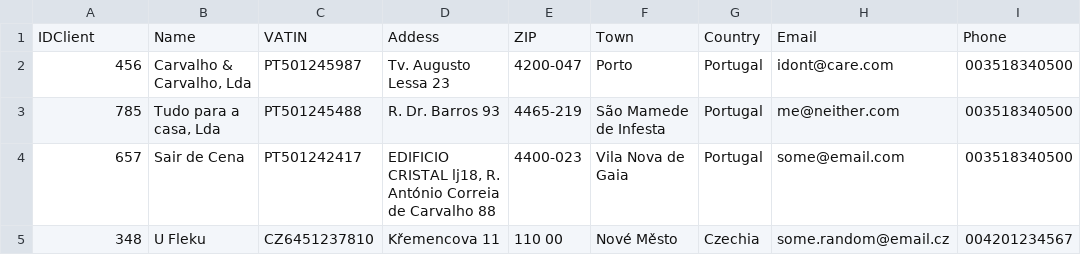
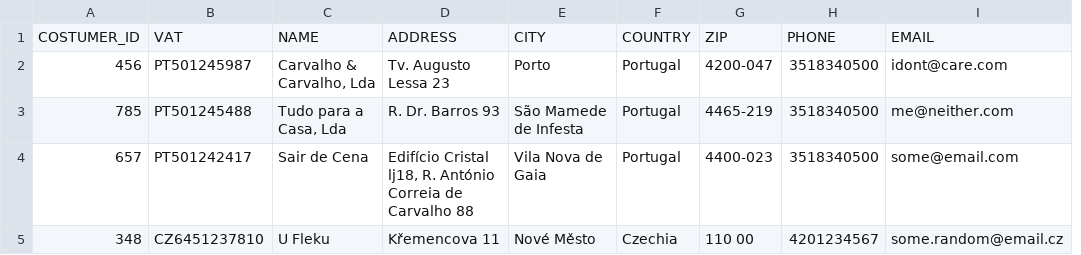
Before and after one commit to JorgeUbaldoR/sem3-25-pi-2024_25-G131, a CSV file: prodPlanSimulator(ESINF)/main/java/pt/ipp/isep/dei/esoft/project/files/data_base/costumer.csv, drawn as a sheet; removed rows and columns are numbered as before the commit, all else as after; the diff names each change by its address in the sheet, - before the commit and + after, or states it on an @@ line.

```diff
--- a/prodPlanSimulator(ESINF)/main/java/pt/ipp/isep/dei/esoft/project/files/data_base/costumer.csv
+++ b/prodPlanSimulator(ESINF)/main/java/pt/ipp/isep/dei/esoft/project/files/data_base/costumer.csv
-column B, rows 2-5: Carvalho & Carvalho, Lda | Tudo para a casa, Lda | Sair de Cena | U Fleku
+column C, rows 2-5: Carvalho & Carvalho, Lda | Tudo para a Casa, Lda | Sair de Cena | U Fleku
+column E, rows 2-5: Porto | São Mamede de Infesta | Vila Nova de Gaia | Nové Město
+column F, rows 2-5: Portugal | Portugal | Portugal | Czechia
-column F, rows 2-5: Porto | São Mamede de Infesta | Vila Nova de Gaia | Nové Město
-column G, rows 2-5: Portugal | Portugal | Portugal | Czechia
+column H, rows 2-5: 3518340500 | 3518340500 | 3518340500 | 4201234567
-column I, rows 2-5: 003518340500 | 003518340500 | 003518340500 | 004201234567
-row 1: IDClient | Name | VATIN | Addess | ZIP | Town | Country | Email | Phone
+row 1: COSTUMER_ID | VAT | NAME | ADDRESS | CITY | COUNTRY | ZIP | PHONE | EMAIL
-D4: EDIFICIO CRISTAL lj18, R.…
+D4: Edifício Cristal lj18, R.…
```
Also changed, not shown: prodPlanSimulator(ESINF)/main/java/pt/ipp/isep/dei/esoft/project/files/data_base/operations.csv, prodPlanSimulator(ESINF)/main/java/pt/ipp/isep/dei/esoft/project/files/data_base/orders.csv, 17 other files.
